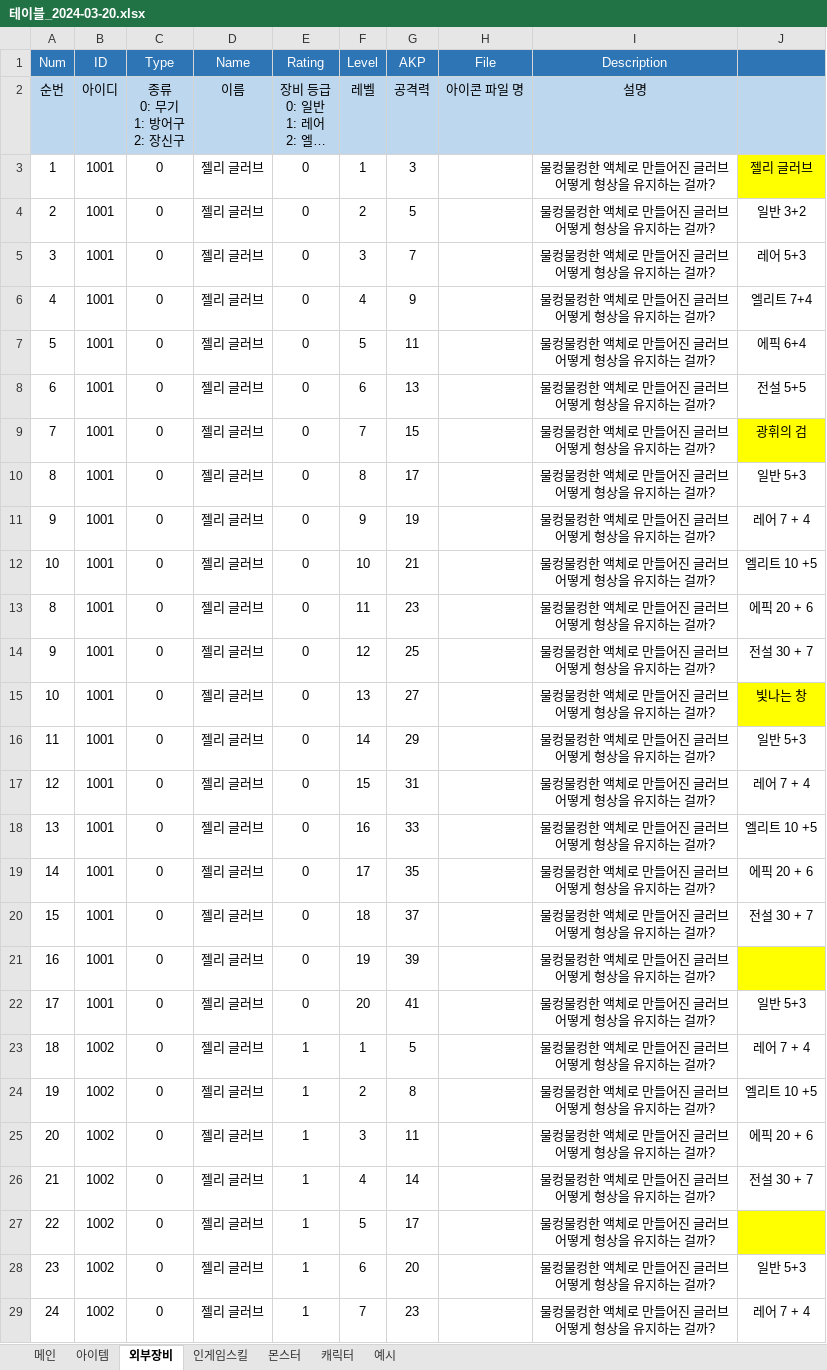
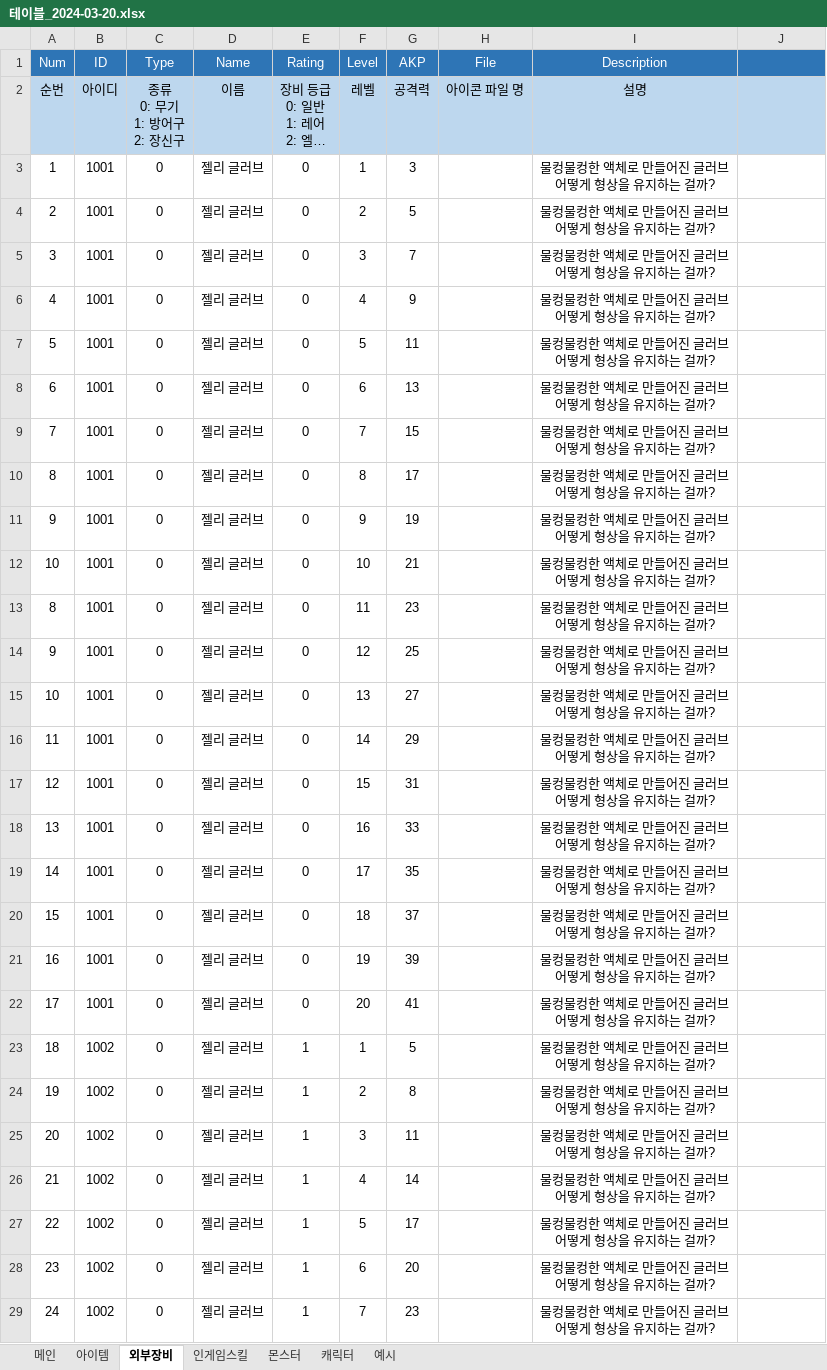
Before and after one commit to sms3072/wepatens, an Excel workbook: contents/동물서바이벌/테이블_2024-03-20.xlsx, sheet 외부장비, drawn as a sheet; only a part is shown; long unchanged cells end in …; values as stored, in another font and other column widths than the file's, no borders; the diff covers the shown part only; the diff names each change by its address in the sheet, - before the commit and + after, or states it on an @@ line.

```diff
--- a/contents/동물서바이벌/테이블_2024-03-20.xlsx (sheet 외부장비)
+++ b/contents/동물서바이벌/테이블_2024-03-20.xlsx (sheet 외부장비)
-J3: 젤리 글러브
+J3: (empty)
-J3 fill: #FFFF00
+J3 fill: none
-J4: 일반 3+2
+J4: (empty)
-J5: 레어 5+3
+J5: (empty)
-J6: 엘리트 7+4
+J6: (empty)
-J7: 에픽 6+4
+J7: (empty)
-J8: 전설 5+5
+J8: (empty)
-J9: 광휘의 검
+J9: (empty)
-J9 fill: #FFFF00
+J9 fill: none
-J10: 일반 5+3
+J10: (empty)
-J11: 레어 7 + 4
+J11: (empty)
-J12: 엘리트 10 +5
+J12: (empty)
-J13: 에픽 20 + 6
+J13: (empty)
-J14: 전설 30 + 7
+J14: (empty)
-J15: 빛나는 창
+J15: (empty)
-J15 fill: #FFFF00
+J15 fill: none
-J16: 일반 5+3
+J16: (empty)
-J17: 레어 7 + 4
+J17: (empty)
-J18: 엘리트 10 +5
+J18: (empty)
-J19: 에픽 20 + 6
+J19: (empty)
-J20: 전설 30 + 7
+J20: (empty)
-J21 fill: #FFFF00
+J21 fill: none
-J22: 일반 5+3
+J22: (empty)
-J23: 레어 7 + 4
+J23: (empty)
-J24: 엘리트 10 +5
+J24: (empty)
-J25: 에픽 20 + 6
+J25: (empty)
-J26: 전설 30 + 7
+J26: (empty)
-J27 fill: #FFFF00
+J27 fill: none
-J28: 일반 5+3
+J28: (empty)
-J29: 레어 7 + 4
+J29: (empty)
```
Also changed, not shown: 8 edited cells and cell formats elsewhere in this sheet, sheet 아이템, 4 other files.
